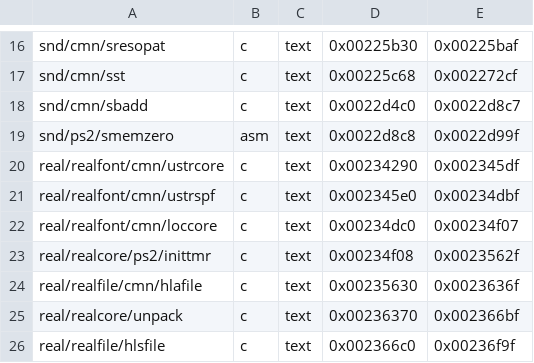
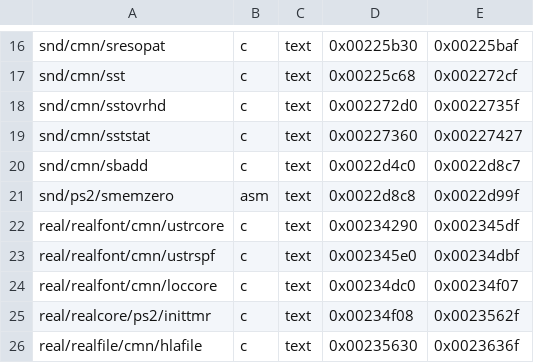
Before and after one commit to ssxdecomp/ssx, a CSV file: data/splits.csv, drawn as a sheet; only a part is shown, gaps mark what is left out; the shorter side is filled out with more unchanged rows.

Commit message:
data: More SND splits

```diff
--- a/data/splits.csv
+++ b/data/splits.csv
@@ -17,2 +17,4 @@ snd/cmn/sresopat,c,text,0x00225b30,0x00225baf
 snd/cmn/sst,c,text,0x00225c68,0x002272cf
+snd/cmn/sstovrhd,c,text,0x002272d0,0x0022735f
+snd/cmn/sststat,c,text,0x00227360,0x00227427
 snd/cmn/sbadd,c,text,0x0022d4c0,0x0022d8c7
```
